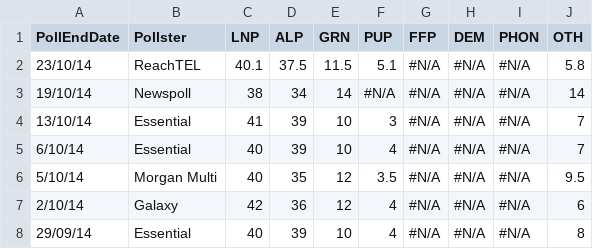
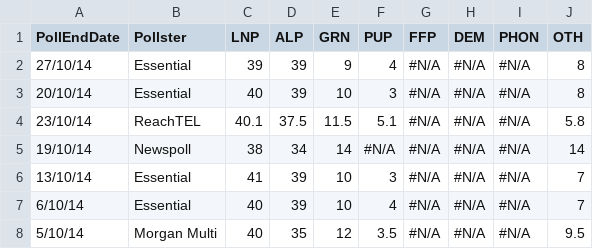
Before and after one commit to PhantomTrend/ptcode, a CSV file: PollingData/NationalData.csv, drawn as a sheet; only a part is shown; the shorter side is filled out with more unchanged rows.

Commit message:
Add Essential primaries

```diff
--- a/PollingData/NationalData.csv
+++ b/PollingData/NationalData.csv
@@ -1,2 +1,4 @@
 PollEndDate,Pollster,LNP,ALP,GRN,PUP,FFP,DEM,PHON,OTH
+27/10/14,Essential,39,39,9,4,#N/A,#N/A,#N/A,8
+20/10/14,Essential,40,39,10,3,#N/A,#N/A,#N/A,8
 23/10/14,ReachTEL,40.1,37.5,11.5,5.1,#N/A,#N/A,#N/A,5.8
```
